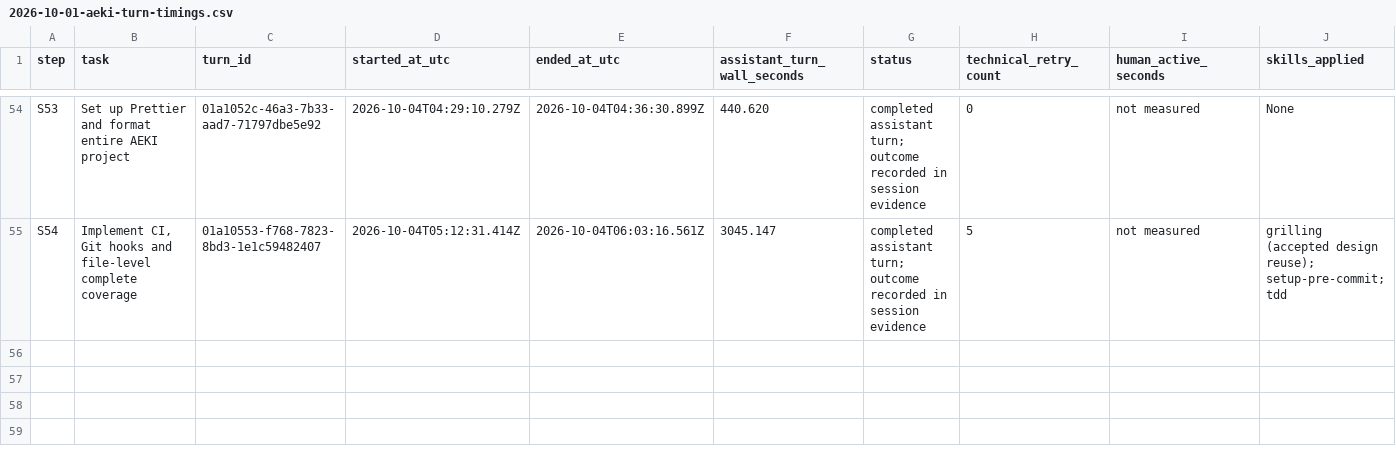
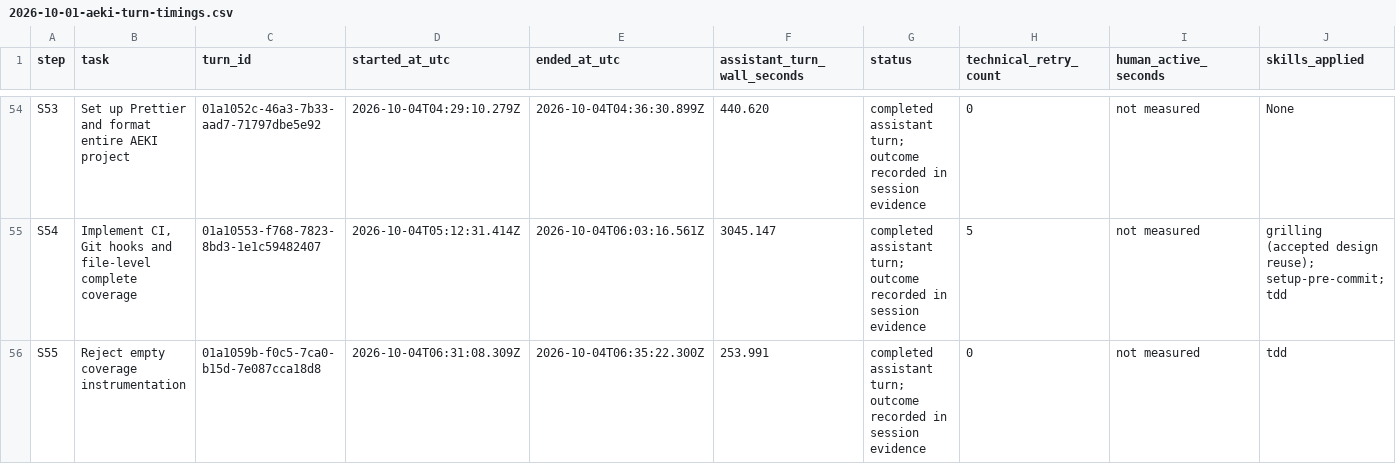
Before and after one commit to JasonCorp84/AEKI, a CSV file: docs/engineering/sessions/2026-10-01-aeki-turn-timings.csv, drawn as a sheet; only a part is shown, gaps mark what is left out; rows hold the shown columns only; the diff names each change by its address in the sheet, - before the commit and + after, or states it on an @@ line.

Commit message:
Reject empty coverage instrumentation for executable sources

```diff
--- a/docs/engineering/sessions/2026-10-01-aeki-turn-timings.csv
+++ b/docs/engineering/sessions/2026-10-01-aeki-turn-timings.csv
+row 56: S55 | Reject empty coverage instrumentation | 01a1059b-f0c5-7ca0-b15d-7e087cca18d8 | 2026-10-04T06:31:08.309Z | 2026-10-04T06:35:22.300Z | 253.991 | completed assistant turn; outcome recorded in session evidence | 0 | not measured | tdd
```
Also changed, not shown: 4 other files.
